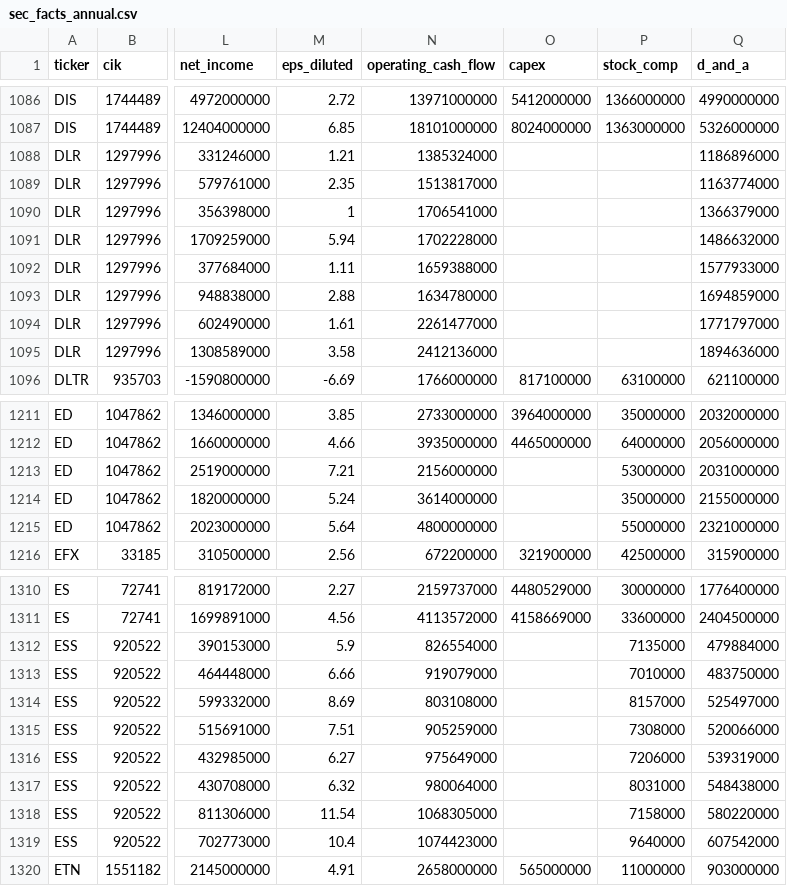
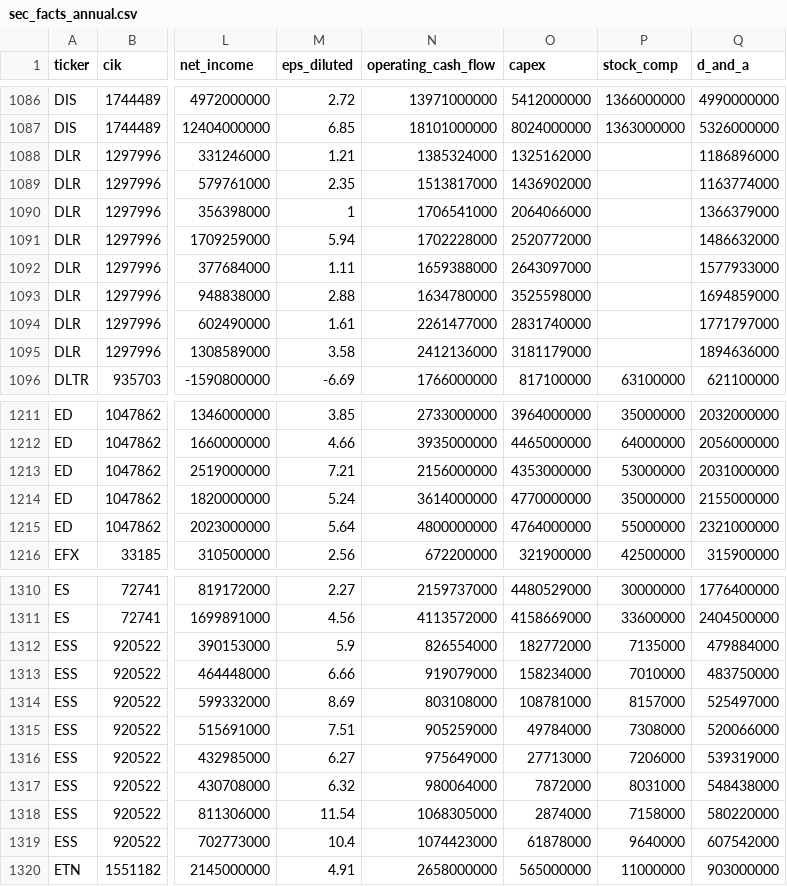
Before and after one commit to loosygoosie/sec-dataset, a CSV file: data/sec_facts_annual.csv, drawn as a sheet; only a part is shown, gaps mark what is left out; the diff covers the shown part only; the diff names each change by its address in the sheet, - before the commit and + after, or states it on an @@ line.

```diff
--- a/data/sec_facts_annual.csv
+++ b/data/sec_facts_annual.csv
-O1088 (capex): (empty)
+O1088 (capex): 1325162000
-O1089 (capex): (empty)
+O1089 (capex): 1436902000
-O1090 (capex): (empty)
+O1090 (capex): 2064066000
-O1091 (capex): (empty)
+O1091 (capex): 2520772000
-O1092 (capex): (empty)
+O1092 (capex): 2643097000
-O1093 (capex): (empty)
+O1093 (capex): 3525598000
-O1094 (capex): (empty)
+O1094 (capex): 2831740000
-O1095 (capex): (empty)
+O1095 (capex): 3181179000
-O1213 (capex): (empty)
+O1213 (capex): 4353000000
-O1214 (capex): (empty)
+O1214 (capex): 4770000000
-O1215 (capex): (empty)
+O1215 (capex): 4764000000
-O1312 (capex): (empty)
+O1312 (capex): 182772000
-O1313 (capex): (empty)
+O1313 (capex): 158234000
-O1314 (capex): (empty)
+O1314 (capex): 108781000
-O1315 (capex): (empty)
+O1315 (capex): 49784000
-O1316 (capex): (empty)
+O1316 (capex): 27713000
-O1317 (capex): (empty)
+O1317 (capex): 7872000
-O1318 (capex): (empty)
+O1318 (capex): 2874000
-O1319 (capex): (empty)
+O1319 (capex): 61878000
```
Also changed, not shown: 102 edited cells elsewhere in this file, 3 other files.
